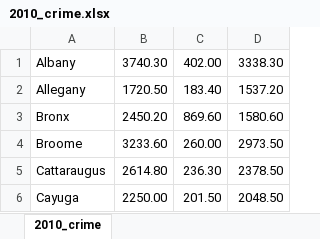
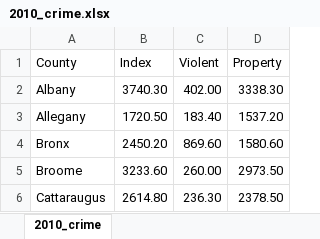
Before and after one commit to browns112358/Computer-Optimization, an Excel workbook: Data/2010_crime.xlsx, sheet 2010_crime, drawn as a sheet; only a part is shown; the shorter side is filled out with more unchanged rows; values as stored, in another font and other column widths than the file's, no borders; the diff names each change by its address in the sheet, - before the commit and + after, or states it on an @@ line.

```diff
--- a/Data/2010_crime.xlsx (sheet 2010_crime)
+++ b/Data/2010_crime.xlsx (sheet 2010_crime)
+row 1: County | Index | Violent | Property
```
Also changed, not shown: Data/2010_average_income.xlsx, Data/2015_unemployment.xlsx, 13 other files.
